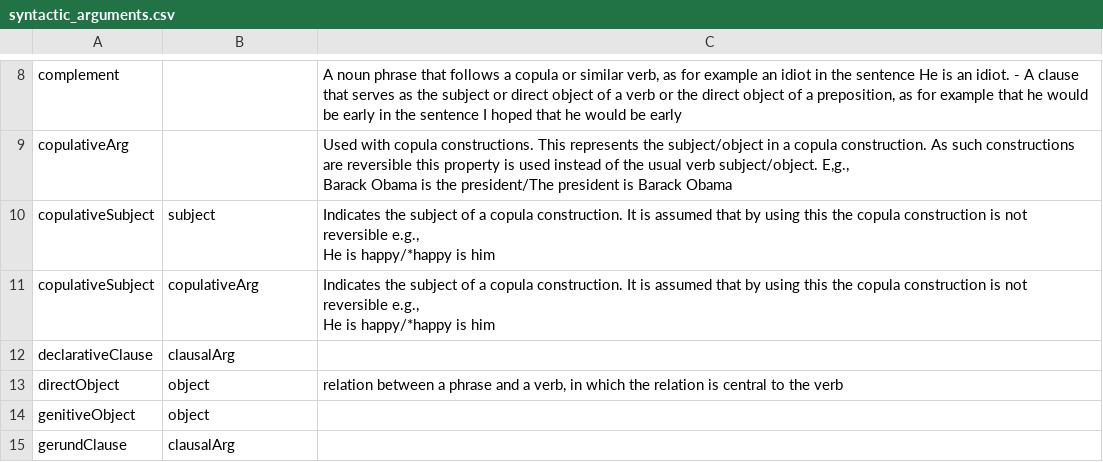
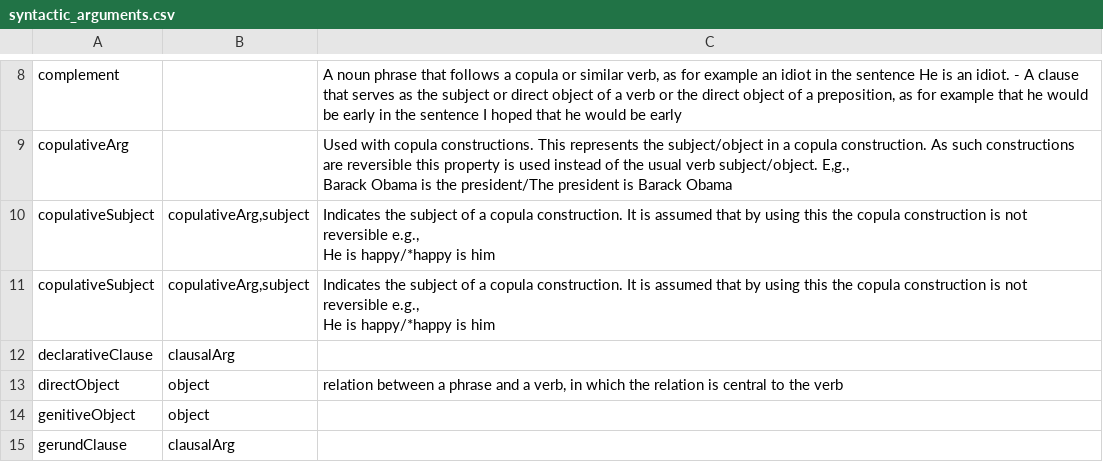
Before and after one commit to ontolex/lexinfo, a CSV file: data/syntactic_arguments.csv, drawn as a sheet; only a part is shown, gaps mark what is left out.

```diff
--- a/data/syntactic_arguments.csv
+++ b/data/syntactic_arguments.csv
@@ -11,8 +11,8 @@ copulativeArg,,"Used with copula constructions. This represents the subject/obje
 Barack Obama is the president/The president is Barack Obama"
-copulativeSubject,subject,"Indicates the subject of a copula construction. It is assumed that by using this the copula construction is not reversible e.g.,
-
-He is happy/*happy is him"
-copulativeSubject,copulativeArg,"Indicates the subject of a copula construction. It is assumed that by using this the copula construction is not reversible e.g.,
-
-He is happy/*happy is him"
+copulativeSubject,"copulativeArg,subject","Indicates the subject of a copula construction. It is assumed that by using this the copula construction is not reversible e.g.,
+
+He is happy/*happy is him"
+copulativeSubject,"copulativeArg,subject","Indicates the subject of a copula construction. It is assumed that by using this the copula construction is not reversible e.g.,
+
+He is happy/*happy is him"
 declarativeClause,clausalArg,
```
Also changed, not shown: data/morphosyntactic_properties.csv, data/relations.csv, 40 other files.
